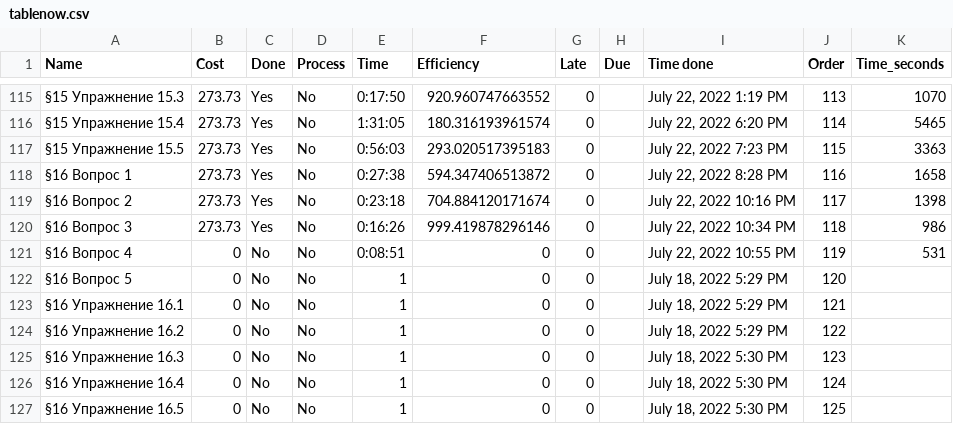
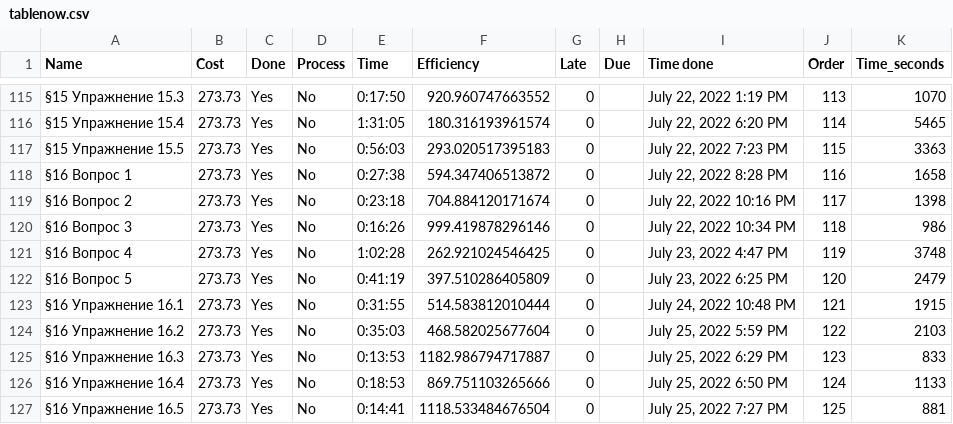
Before and after one commit to 3530385/notion, a CSV file: tablenow.csv, drawn as a sheet; only a part is shown, gaps mark what is left out; the diff covers the shown part only.

```diff
--- a/tablenow.csv
+++ b/tablenow.csv
@@ -120,8 +120,8 @@
 §16 Вопрос 3,273.73,Yes,No,0:16:26,999.419878296146,0,,"July 22, 2022 10:34 PM",118,986
-§16 Вопрос 4,0,No,No,0:08:51,0,0,,"July 22, 2022 10:55 PM",119,531
-§16 Вопрос 5,0,No,No,1,0,0,,"July 18, 2022 5:29 PM",120,
-§16 Упражнение 16.1,0,No,No,1,0,0,,"July 18, 2022 5:29 PM",121,
-§16 Упражнение 16.2,0,No,No,1,0,0,,"July 18, 2022 5:29 PM",122,
-§16 Упражнение 16.3,0,No,No,1,0,0,,"July 18, 2022 5:30 PM",123,
-§16 Упражнение 16.4,0,No,No,1,0,0,,"July 18, 2022 5:30 PM",124,
-§16 Упражнение 16.5,0,No,No,1,0,0,,"July 18, 2022 5:30 PM",125,
+§16 Вопрос 4,273.73,Yes,No,1:02:28,262.921024546425,0,,"July 23, 2022 4:47 PM",119,3748
+§16 Вопрос 5,273.73,Yes,No,0:41:19,397.510286405809,0,,"July 23, 2022 6:25 PM",120,2479
+§16 Упражнение 16.1,273.73,Yes,No,0:31:55,514.583812010444,0,,"July 24, 2022 10:48 PM",121,1915
+§16 Упражнение 16.2,273.73,Yes,No,0:35:03,468.582025677604,0,,"July 25, 2022 5:59 PM",122,2103
+§16 Упражнение 16.3,273.73,Yes,No,0:13:53,1182.986794717887,0,,"July 25, 2022 6:29 PM",123,833
+§16 Упражнение 16.4,273.73,Yes,No,0:18:53,869.751103265666,0,,"July 25, 2022 6:50 PM",124,1133
+§16 Упражнение 16.5,273.73,Yes,No,0:14:41,1118.533484676504,0,,"July 25, 2022 7:27 PM",125,881
```
Also changed, not shown: 96 edited cells elsewhere in this file, 2 other files.
